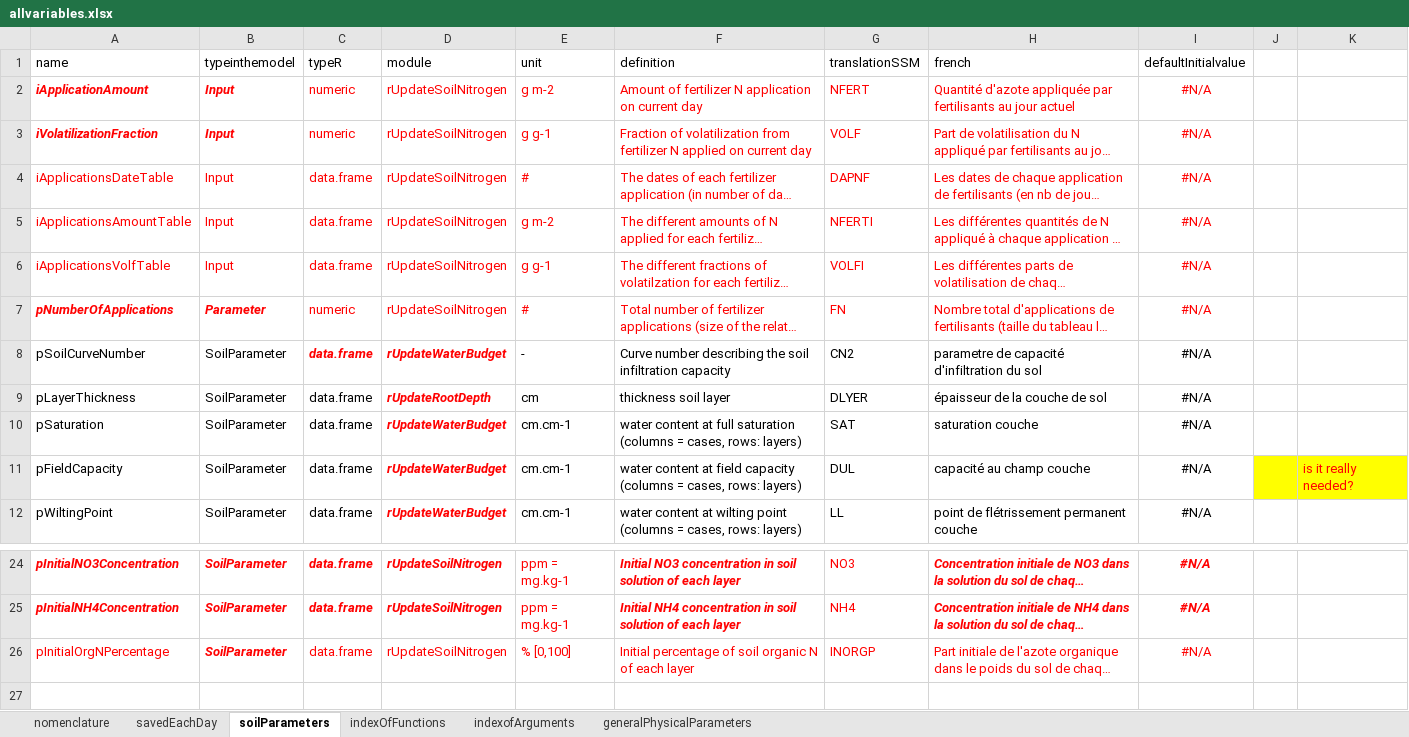
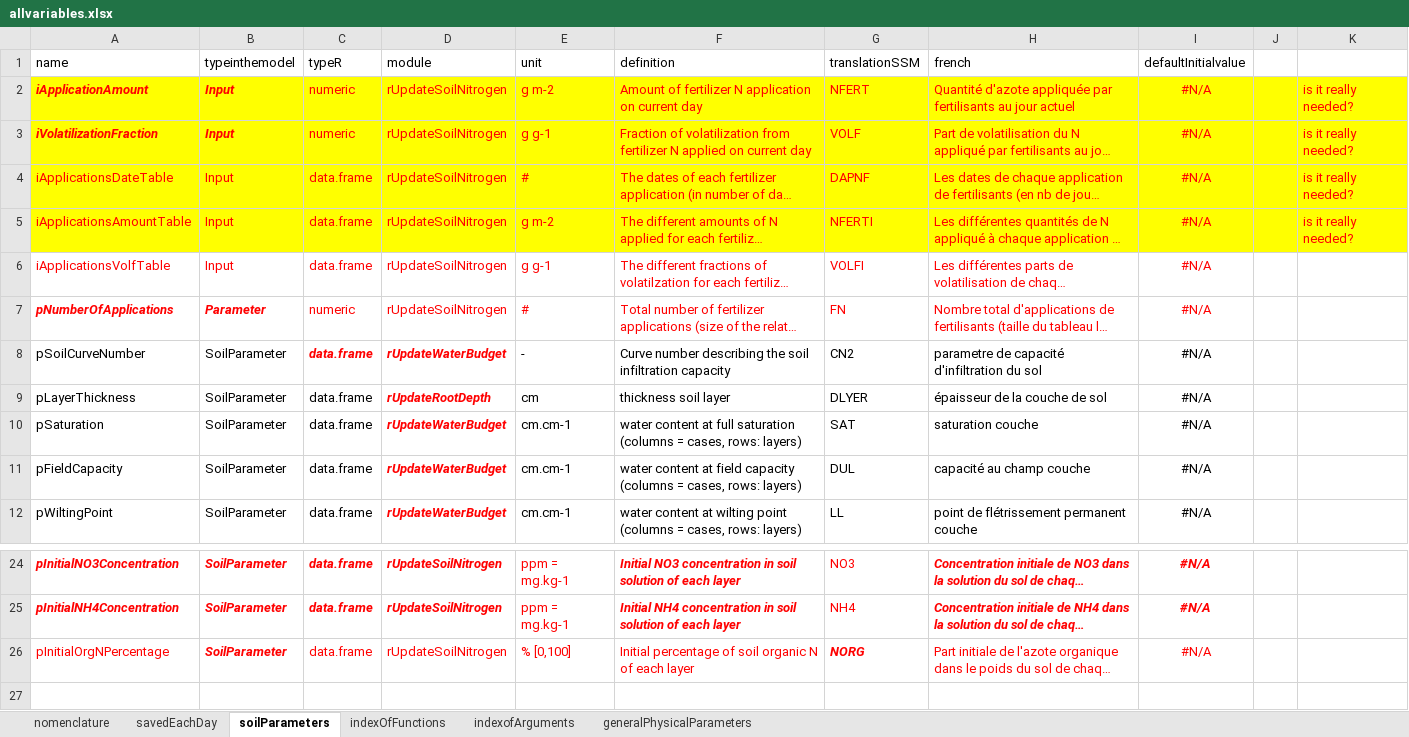
Before and after one commit to mariegosme/SSM.R, an Excel workbook: allvariables.xlsx, sheet soilParameters, drawn as a sheet; only a part is shown, gaps mark what is left out; long unchanged cells end in …; values as stored, in another font and other column widths than the file's, no borders; the diff names each change by its address in the sheet, - before the commit and + after, or states it on an @@ line.

Commit message:
Started coding rSoilNitrogen()

```diff
--- a/allvariables.xlsx (sheet soilParameters)
+++ b/allvariables.xlsx (sheet soilParameters)
-A2:K5 fill: none
+A2:K5 fill: #FFFF00
-K2:K5: (empty)
+K2:K5: is it really needed?
-J11:K11 fill: #FFFF00
+J11:K11 fill: none
-K11: is it really needed?
+K11: (empty)
-G26 (translationSSM): INORGP
+G26 (translationSSM): NORG
@@ G26 bold: off → on, italic: off → on @@
```
Also changed, not shown: sheet savedEachDay, 5 other files.
